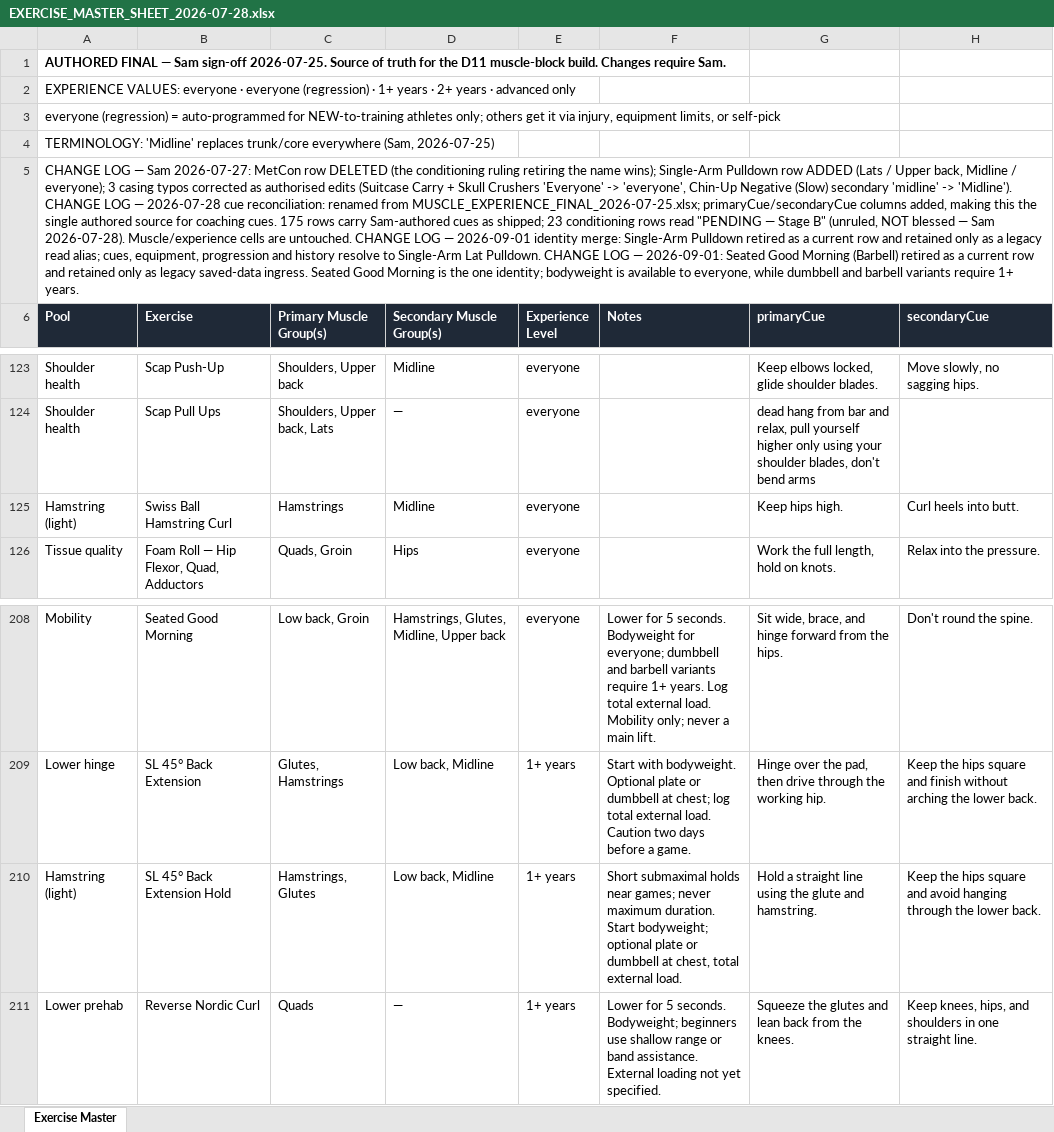
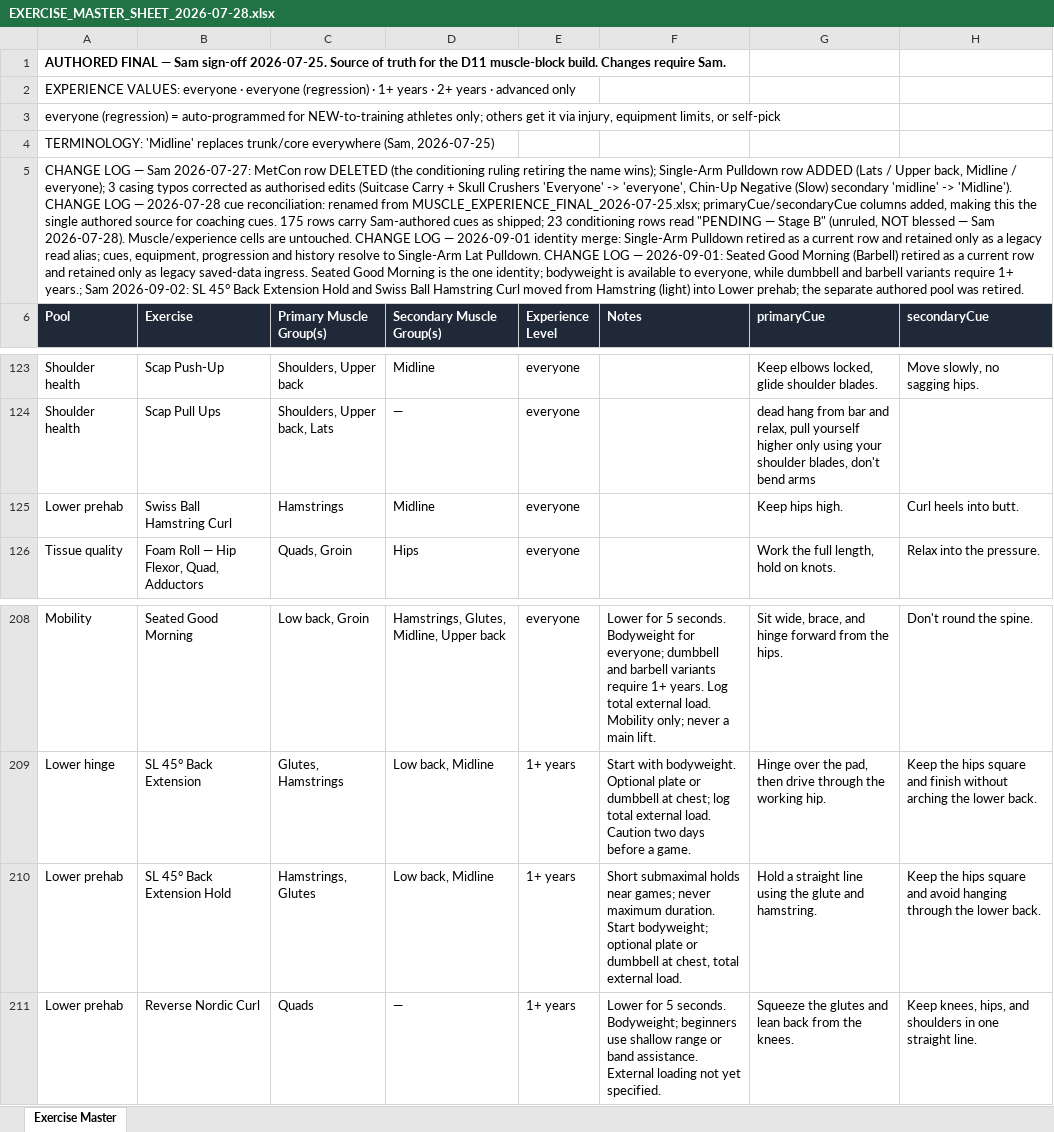
Before and after one commit to sg-screener/local-footy-athlete, an Excel workbook: docs/EXERCISE_MASTER_SHEET_2026-07-28.xlsx, sheet Exercise Master, drawn as a sheet; only a part is shown, gaps mark what is left out; values as stored, in another font and other column widths than the file's, no borders; the diff names each change by its address in the sheet, - before the commit and + after, or states it on an @@ line.

Commit message:
Move hamstring work into lower prehab
Agent: lowerprehab

```diff
--- a/docs/EXERCISE_MASTER_SHEET_2026-07-28.xlsx (sheet Exercise Master)
+++ b/docs/EXERCISE_MASTER_SHEET_2026-07-28.xlsx (sheet Exercise Master)
-A5 (Pool): …require 1+ years.
+A5 (Pool): …require 1+ years.; Sam 2026-09-02: SL 45° Back Extension Hold and Swiss Ball Hamstring Curl moved from Hamstring (light) into Lower prehab; the separate authored pool was retired.
-A125 (Pool): Hamstring (light)
+A125 (Pool): Lower prehab
-A210 (Pool): Hamstring (light)
+A210 (Pool): Lower prehab
```
Also changed, not shown: 14 other files.
